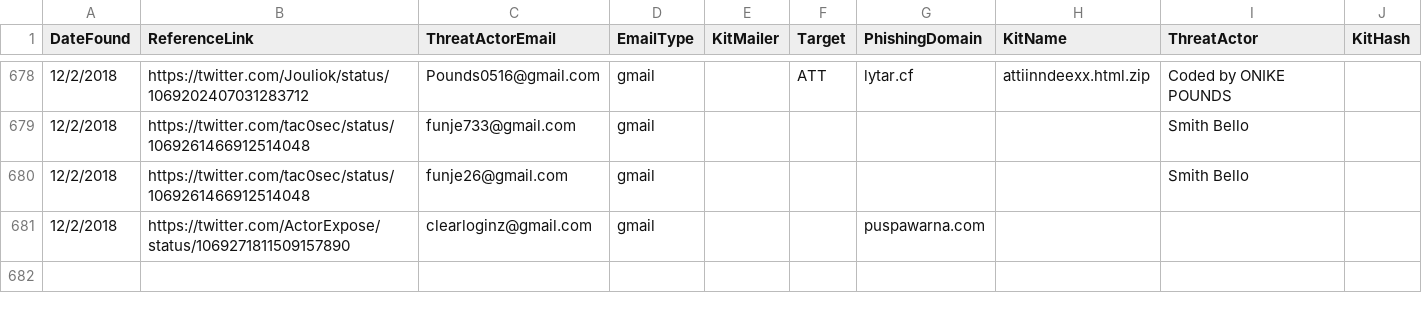
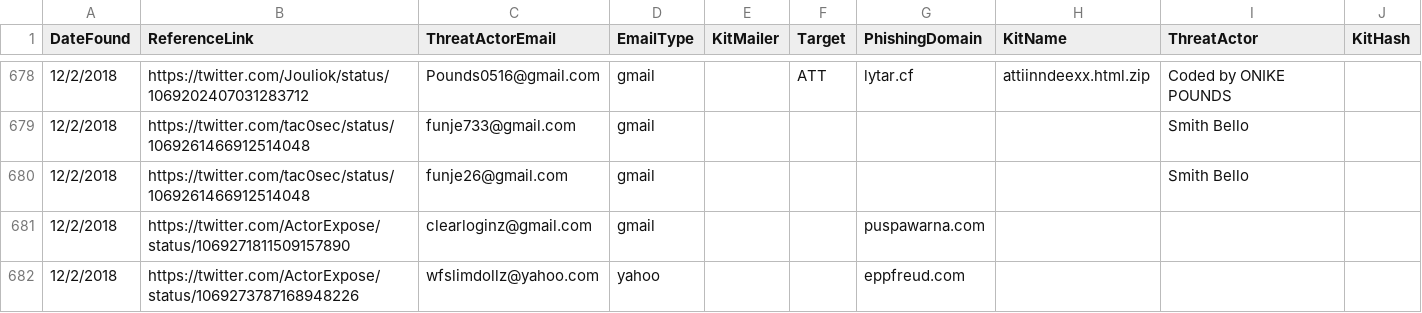
Before and after one commit to neonprimetime/PhishingKitTracker, a CSV file: PhishingKitTracker.csv, drawn as a sheet; only a part is shown, gaps mark what is left out; the diff names each change by its address in the sheet, - before the commit and + after, or states it on an @@ line.

Commit message:
added 1 from ActorExpose
added 1 from ActorExpose

```diff
--- a/PhishingKitTracker.csv
+++ b/PhishingKitTracker.csv
+row 682: 12/2/2018 | https://twitter.com/ActorExpose/status/1069273787168948226 | wfslimdollz@yahoo.com | yahoo |  |  | eppfreud.com
```
